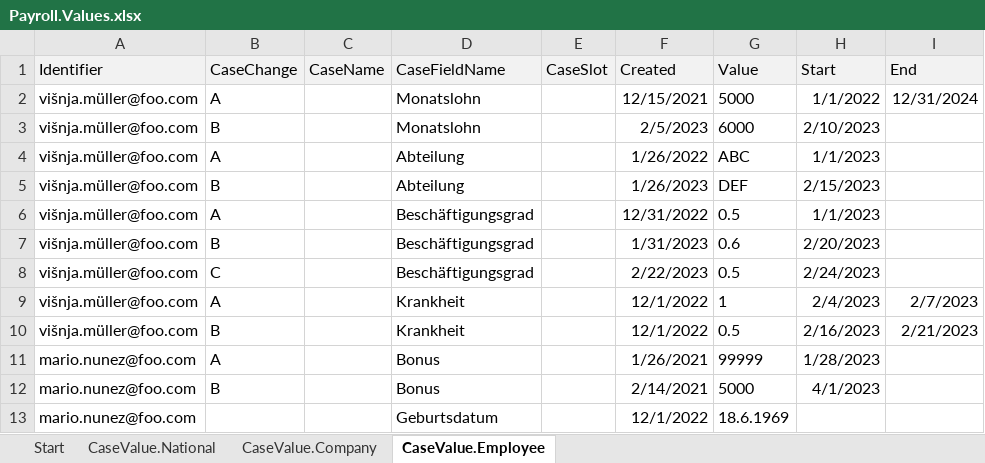
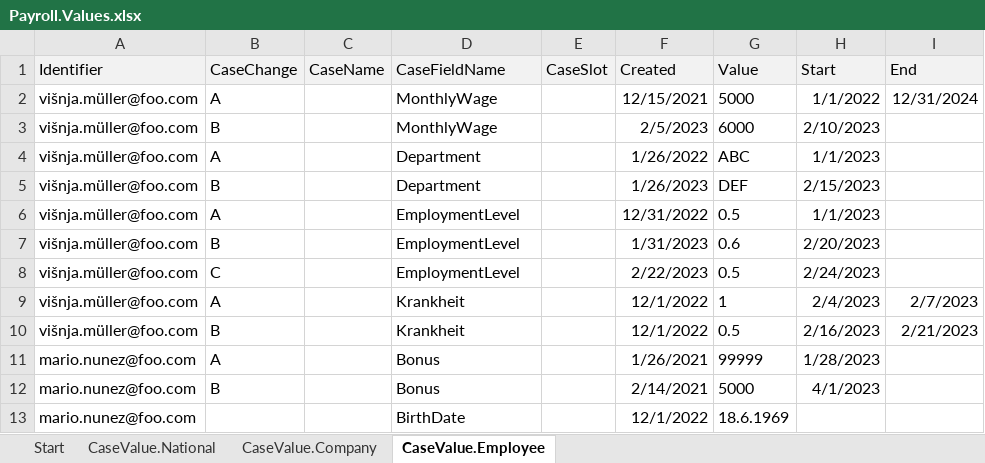
Before and after one commit to Payroll-Engine/PayrollEngine, an Excel workbook: Examples/SimplePayroll/Payroll.Values.xlsx, sheet CaseValue.Employee, drawn as a sheet; only a part is shown; values as stored, in another font and other column widths than the file's, no borders; the diff names each change by its address in the sheet, - before the commit and + after, or states it on an @@ line.

Commit message:
translated examples

```diff
--- a/Examples/SimplePayroll/Payroll.Values.xlsx (sheet CaseValue.Employee)
+++ b/Examples/SimplePayroll/Payroll.Values.xlsx (sheet CaseValue.Employee)
-D2:D3 (CaseFieldName): Monatslohn
+D2:D3 (CaseFieldName): MonthlyWage
-D4:D5 (CaseFieldName): Abteilung
+D4:D5 (CaseFieldName): Department
-D6:D8 (CaseFieldName): Beschäftigungsgrad
+D6:D8 (CaseFieldName): EmploymentLevel
-D13 (CaseFieldName): Geburtsdatum
+D13 (CaseFieldName): BirthDate
```
Also changed, not shown: 12 other files.
